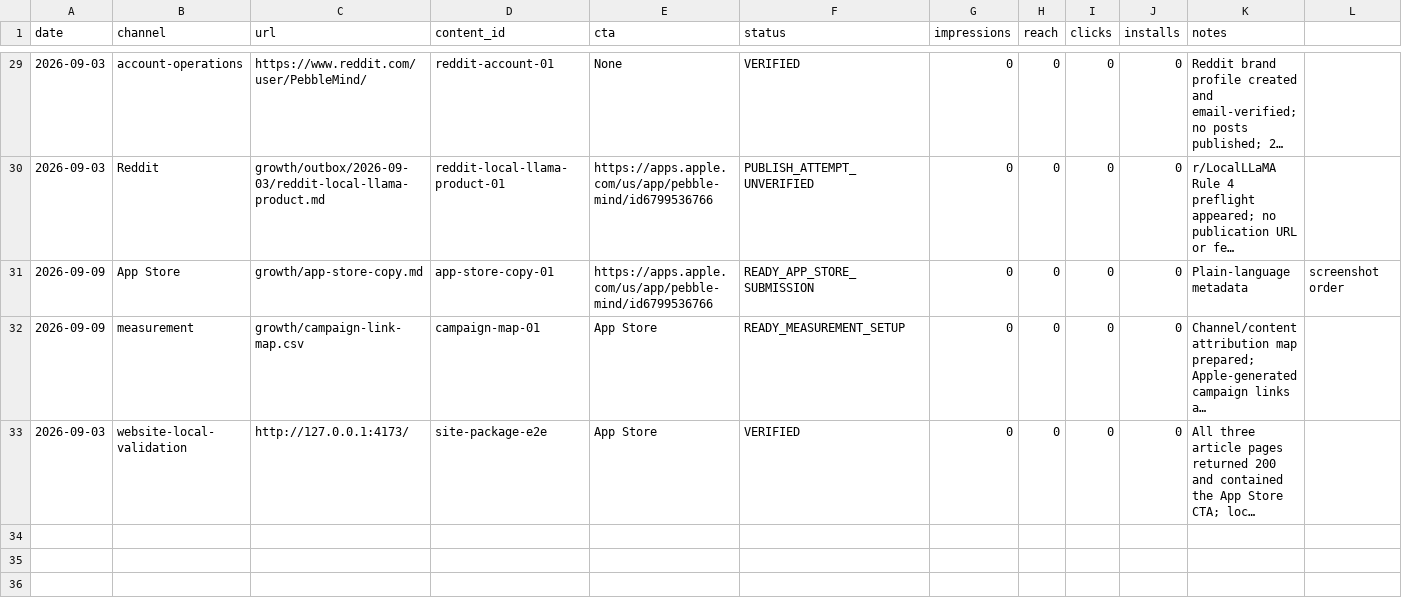
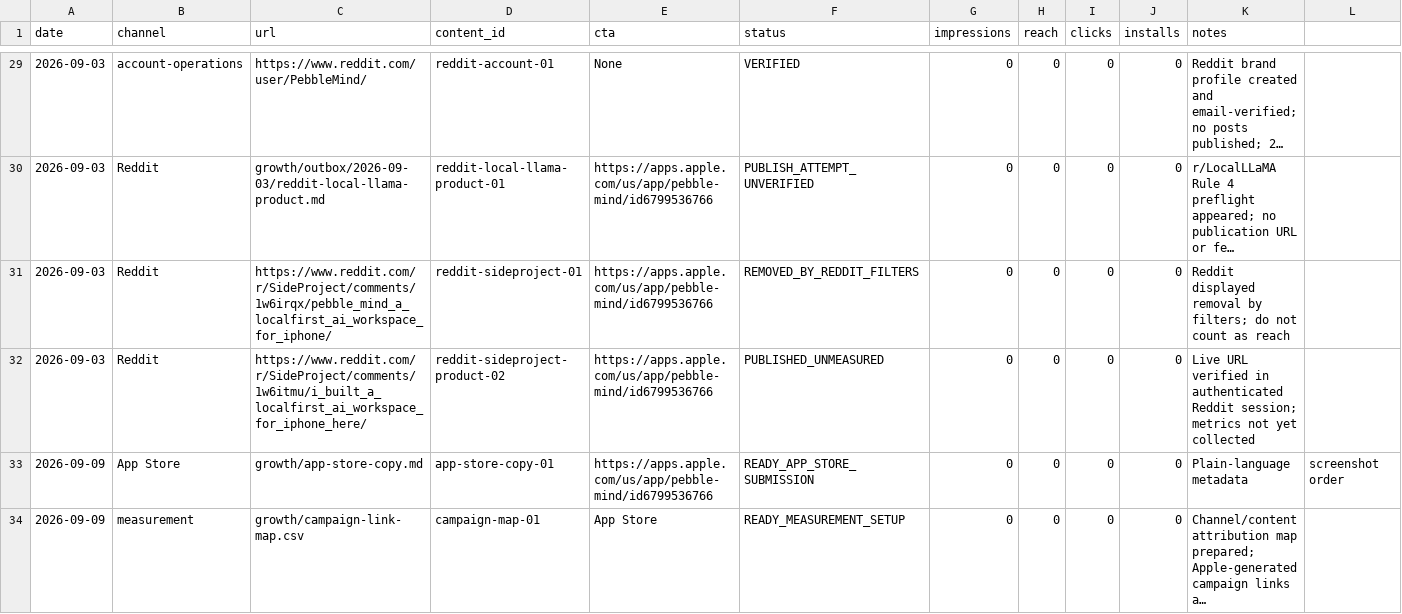
Before and after one commit to aditigosar235/pebblemindai, a CSV file: growth/content-log.csv, drawn as a sheet; only a part is shown, gaps mark what is left out; the shorter side is filled out with more unchanged rows; long unchanged cells end in …; rows hold the shown columns only; the diff names each change by its address in the sheet, - before the commit and + after, or states it on an @@ line.

Commit message:
Inventory verified Reddit marketing post

```diff
--- a/growth/content-log.csv
+++ b/growth/content-log.csv
+row 31: 2026-09-03 | Reddit | https://www.reddit.com/r/SideProject/comments/1w6irqx/pebble_mind_a_localfirst_ai_workspace_for_iphone/ | reddit-sideproject-01 | https://apps.apple.com/us/app/pebble-mind/id6799536766 | REMOVED_BY_REDDIT_FILTERS | 0 | 0 | 0 | 0 | Reddit displayed removal by filters; do not count as reach
+row 32: 2026-09-03 | Reddit | https://www.reddit.com/r/SideProject/comments/1w6itmu/i_built_a_localfirst_ai_workspace_for_iphone_here/ | reddit-sideproject-product-02 | https://apps.apple.com/us/app/pebble-mind/id6799536766 | PUBLISHED_UNMEASURED | 0 | 0 | 0 | 0 | Live URL verified in authenticated Reddit session; metrics not yet collected
```
Also changed, not shown: 3 other files.
